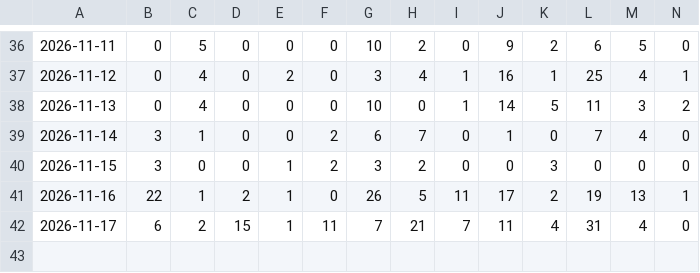
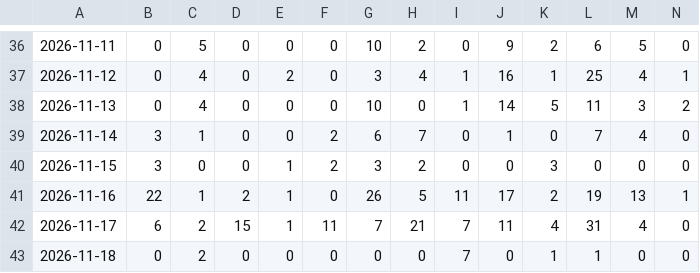
Before and after one commit to andresffigueroaa-blip/ensoperu, a CSV file: sitio/datos/indices/incendios_diarios.csv, drawn as a sheet; only a part is shown, gaps mark what is left out; rows hold the shown columns only; the diff names each change by its address in the sheet, - before the commit and + after, or states it on an @@ line.

Commit message:
datos: actualización automática 2026-11-18

```diff
--- a/sitio/datos/indices/incendios_diarios.csv
+++ b/sitio/datos/indices/incendios_diarios.csv
+row 43: 2026-11-18 | 0 | 2 | 0 | 0 | 0 | 0 | 0 | 7 | 0 | 1 | 1 | 0 | 0
```
Also changed, not shown: sitio/datos/rios/historial.csv, 15 other files.
